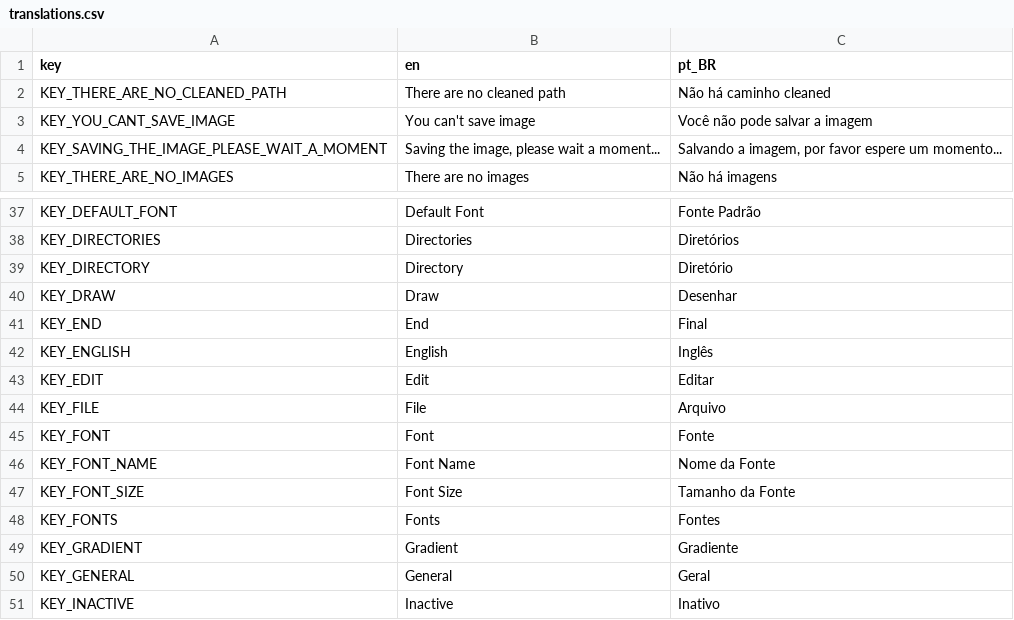
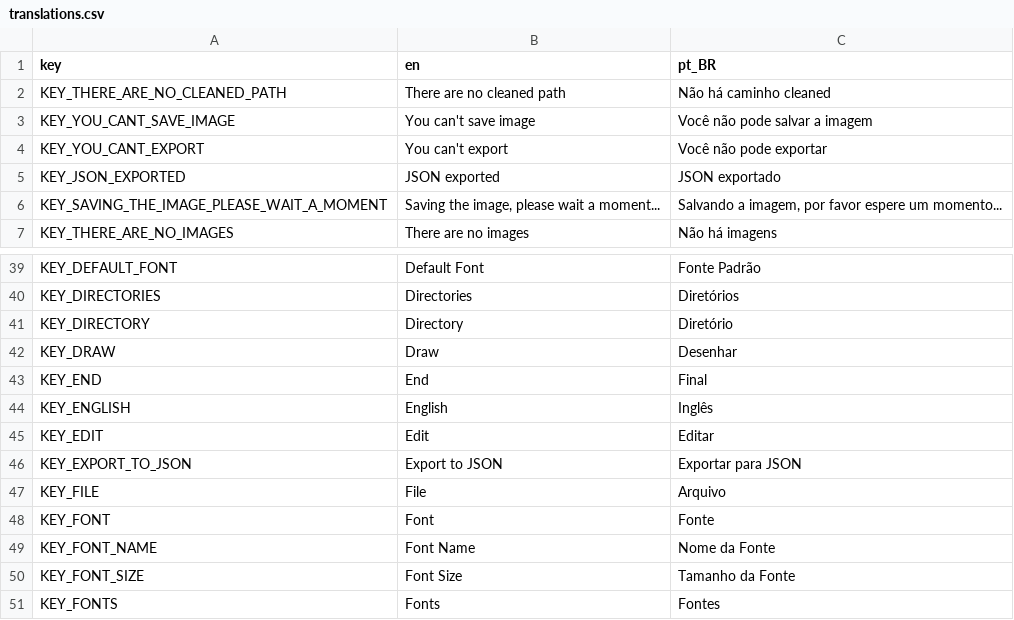
Before and after one commit to XandeKK/TypeBubbleX, a CSV file: Assets/Translations/translations.csv, drawn as a sheet; only a part is shown, gaps mark what is left out; the shorter side is filled out with more unchanged rows.

```diff
--- a/Assets/Translations/translations.csv
+++ b/Assets/Translations/translations.csv
@@ -3,2 +3,4 @@
 "KEY_YOU_CANT_SAVE_IMAGE","You can't save image","Você não pode salvar a imagem"
+"KEY_YOU_CANT_EXPORT","You can't export","Você não pode exportar"
+"KEY_JSON_EXPORTED","JSON exported","JSON exportado"
 "KEY_SAVING_THE_IMAGE_PLEASE_WAIT_A_MOMENT","Saving the image, please wait a moment...","Salvando a imagem, por favor espere um momento..."
@@ -43,2 +45,3 @@
 "KEY_EDIT","Edit","Editar"
+"KEY_EXPORT_TO_JSON","Export to JSON","Exportar para JSON"
 "KEY_FILE","File","Arquivo"
```
Also changed, not shown: 11 other files.
